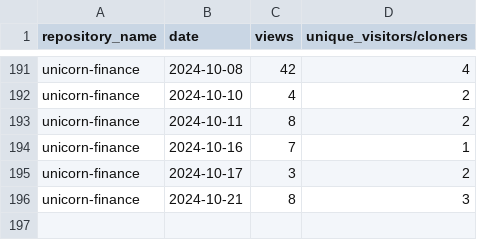
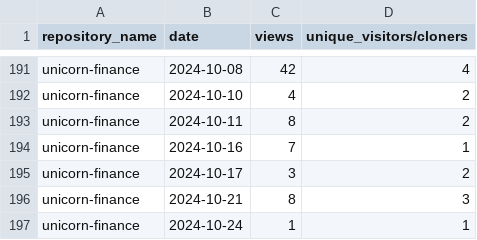
Before and after one commit to jpmorgan-payments/unicorn-finance, a CSV file: metrics/traffic-stats-sorted.csv, drawn as a sheet; only a part is shown, gaps mark what is left out.

```diff
--- a/metrics/traffic-stats-sorted.csv
+++ b/metrics/traffic-stats-sorted.csv
@@ -196 +196,2 @@ unicorn-finance,2024-10-17,3,2
 unicorn-finance,2024-10-21,8,3
+unicorn-finance,2024-10-24,1,1
```
Also changed, not shown: metrics/clone-stats-sorted.csv, metrics/clone-stats.csv, 2 other files.
